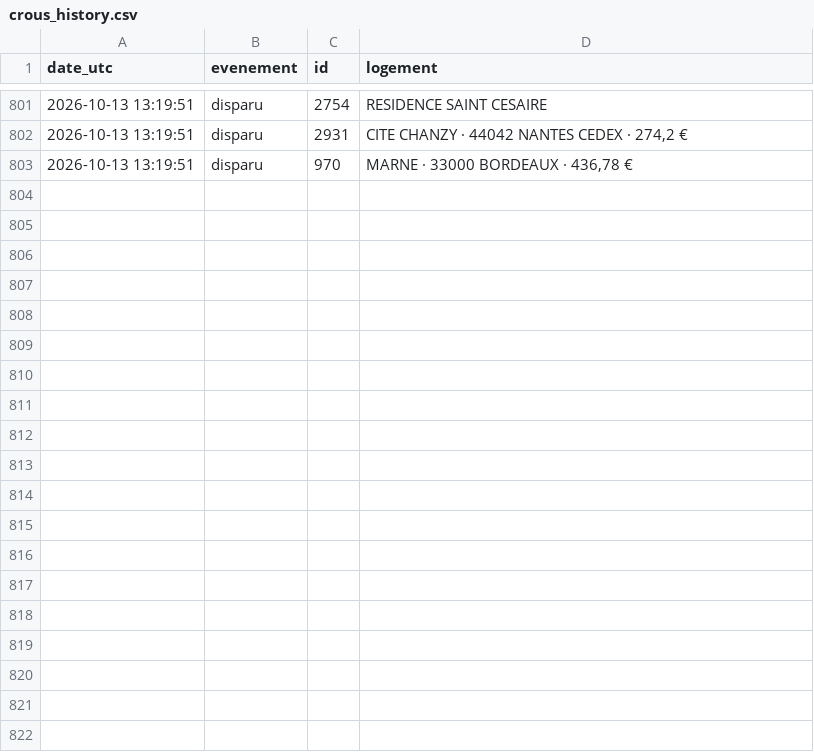
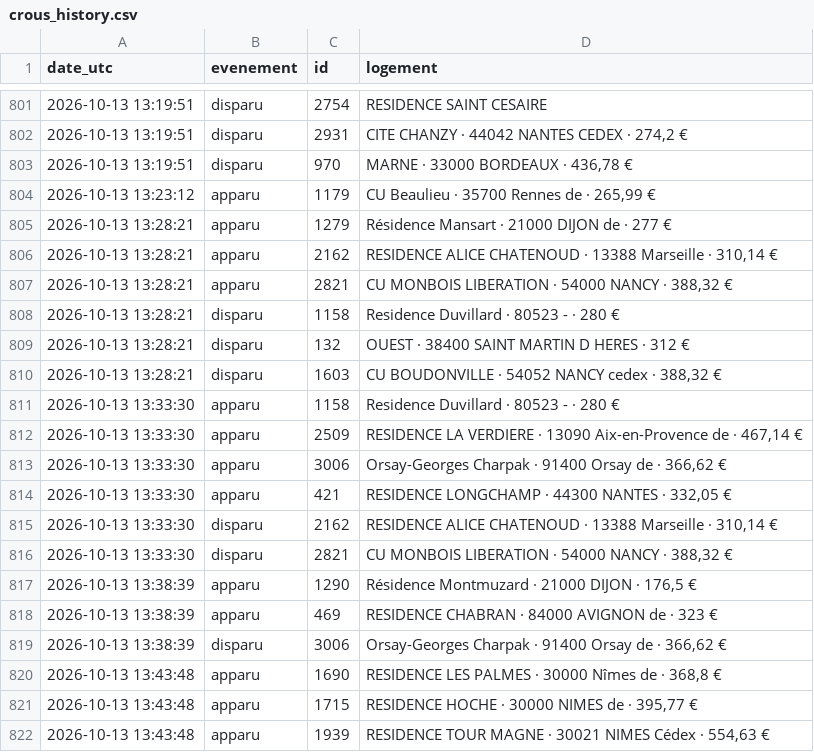
Before and after one commit to omaraitlhouss/crous-watcher, a CSV file: crous_history.csv, drawn as a sheet; only a part is shown, gaps mark what is left out; the diff covers the shown part only.

Commit message:
Historique CROUS 2026-10-13 14:18

```diff
--- a/crous_history.csv
+++ b/crous_history.csv
@@ -803 +803,20 @@ date_utc,evenement,id,logement
 2026-10-13 13:19:51,disparu,970,"MARNE · 33000 BORDEAUX · 436,78 €"
+2026-10-13 13:23:12,apparu,1179,"CU Beaulieu · 35700 Rennes de · 265,99 €"
+2026-10-13 13:28:21,apparu,1279,Résidence Mansart · 21000 DIJON de · 277 €
+2026-10-13 13:28:21,apparu,2162,"RESIDENCE ALICE CHATENOUD · 13388 Marseille · 310,14 €"
+2026-10-13 13:28:21,apparu,2821,"CU MONBOIS LIBERATION · 54000 NANCY · 388,32 €"
+2026-10-13 13:28:21,disparu,1158,Residence Duvillard · 80523 - · 280 €
+2026-10-13 13:28:21,disparu,132,OUEST · 38400 SAINT MARTIN D HERES · 312 €
+2026-10-13 13:28:21,disparu,1603,"CU BOUDONVILLE · 54052 NANCY cedex · 388,32 €"
+2026-10-13 13:33:30,apparu,1158,Residence Duvillard · 80523 - · 280 €
+2026-10-13 13:33:30,apparu,2509,"RESIDENCE LA VERDIERE · 13090 Aix-en-Provence de · 467,14 €"
+2026-10-13 13:33:30,apparu,3006,"Orsay-Georges Charpak · 91400 Orsay de · 366,62 €"
+2026-10-13 13:33:30,apparu,421,"RESIDENCE LONGCHAMP · 44300 NANTES · 332,05 €"
+2026-10-13 13:33:30,disparu,2162,"RESIDENCE ALICE CHATENOUD · 13388 Marseille · 310,14 €"
+2026-10-13 13:33:30,disparu,2821,"CU MONBOIS LIBERATION · 54000 NANCY · 388,32 €"
+2026-10-13 13:38:39,apparu,1290,"Résidence Montmuzard · 21000 DIJON · 176,5 €"
+2026-10-13 13:38:39,apparu,469,RESIDENCE CHABRAN · 84000 AVIGNON de · 323 €
+2026-10-13 13:38:39,disparu,3006,"Orsay-Georges Charpak · 91400 Orsay de · 366,62 €"
+2026-10-13 13:43:48,apparu,1690,"RESIDENCE LES PALMES · 30000 Nîmes de · 368,8 €"
+2026-10-13 13:43:48,apparu,1715,"RESIDENCE HOCHE · 30000 NIMES de · 395,77 €"
+2026-10-13 13:43:48,apparu,1939,"RESIDENCE TOUR MAGNE · 30021 NIMES Cédex · 554,63 €"
```
Also changed, not shown: 26 added rows elsewhere in this file.
